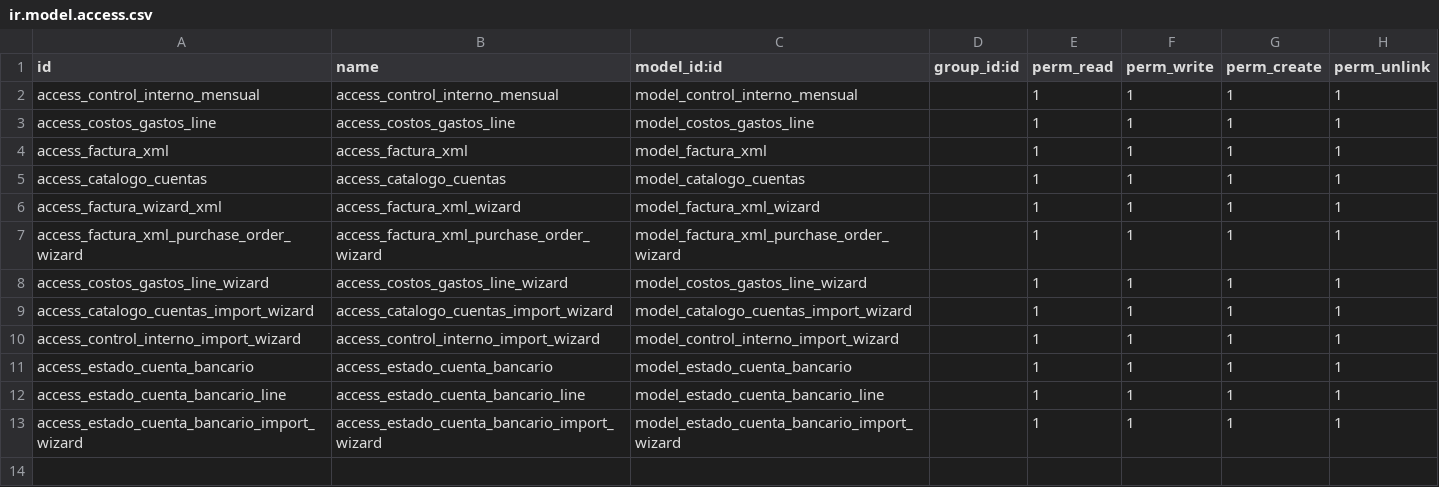
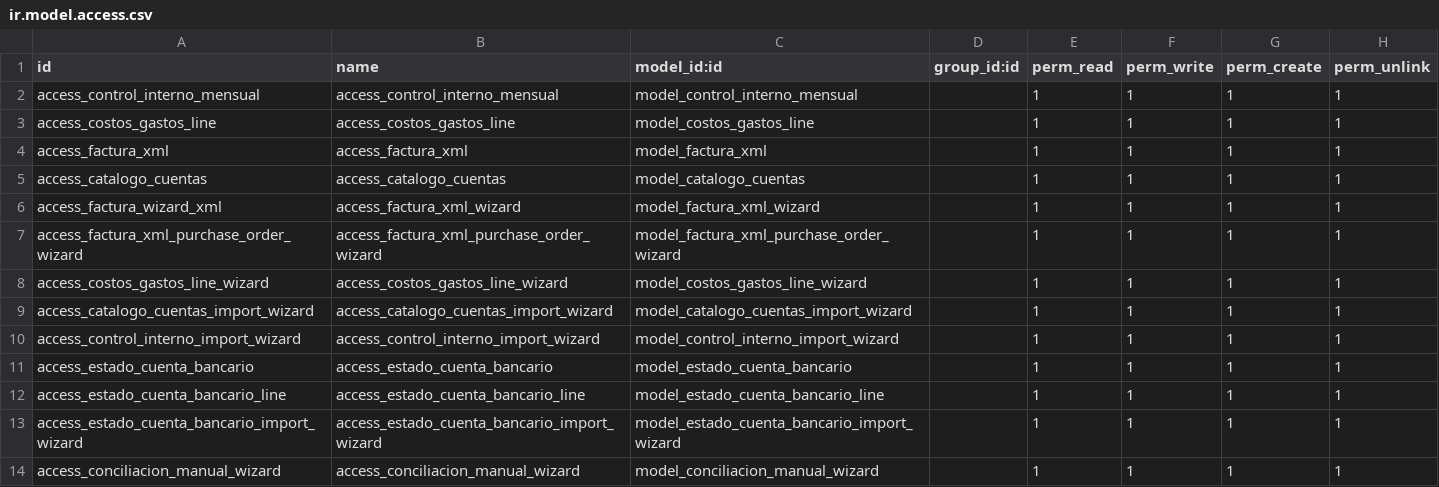
Before and after one commit to luiszarate/om_control_interno, a CSV file: security/ir.model.access.csv, drawn as a sheet; the diff names each change by its address in the sheet, - before the commit and + after, or states it on an @@ line.

```diff
--- a/security/ir.model.access.csv
+++ b/security/ir.model.access.csv
+row 14: access_conciliacion_manual_wizard | access_conciliacion_manual_wizard | model_conciliacion_manual_wizard |  | 1 | 1 | 1 | 1
```
Also changed, not shown: 5 other files.
